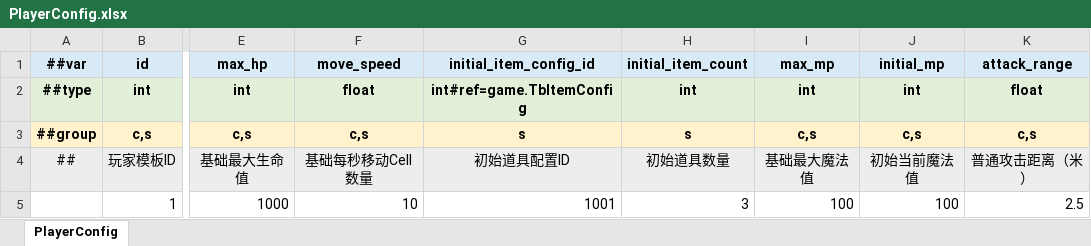
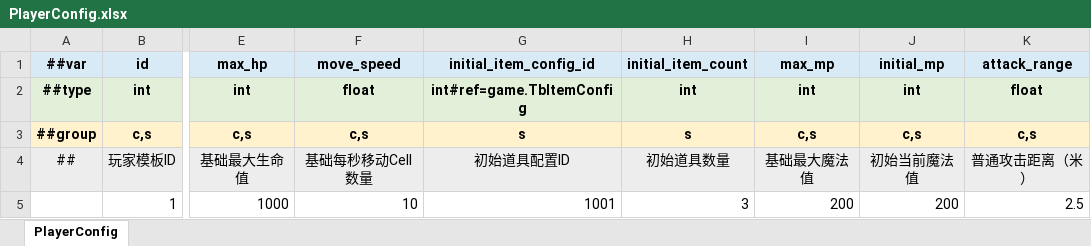
Before and after one commit to moulo1982Google/TiangZ, an Excel workbook: game_config/Datas/PlayerConfig.xlsx, sheet PlayerConfig, drawn as a sheet; only a part is shown, gaps mark what is left out; values as stored, in another font and other column widths than the file's, no borders; the diff names each change by its address in the sheet, - before the commit and + after, or states it on an @@ line.

```diff
--- a/game_config/Datas/PlayerConfig.xlsx (sheet PlayerConfig)
+++ b/game_config/Datas/PlayerConfig.xlsx (sheet PlayerConfig)
-I5 (max_mp): 100
+I5 (max_mp): 200
-J5 (initial_mp): 100
+J5 (initial_mp): 200
```
Also changed, not shown: game_config/Datas/ItemConfig.xlsx, 19 other files.
